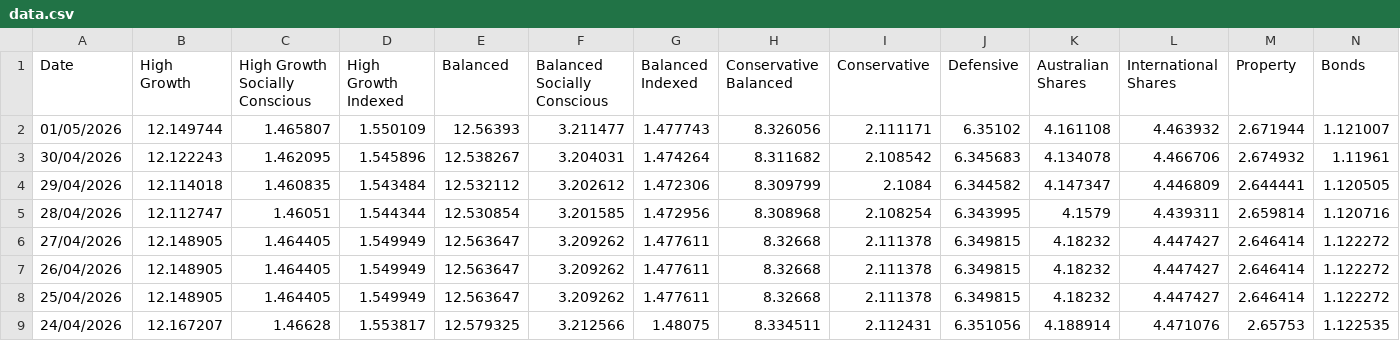
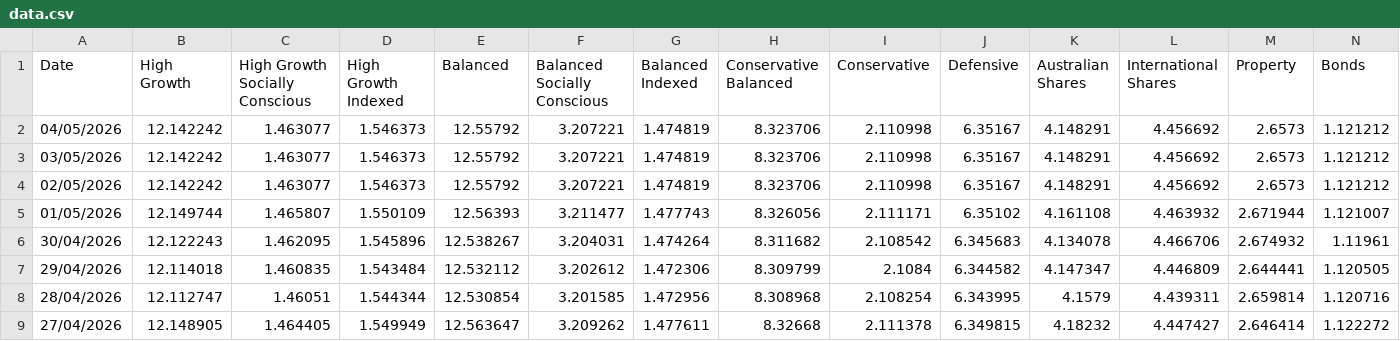
Before and after one commit to x-byrne/Supaware, a CSV file: data.csv, drawn as a sheet; only a part is shown; the shorter side is filled out with more unchanged rows; rows hold the shown columns only; the diff names each change by its address in the sheet, - before the commit and + after, or states it on an @@ line.

```diff
--- a/data.csv
+++ b/data.csv
+row 2: 04/05/2026 | 12.142242 | 1.463077 | 1.546373 | 12.55792 | 3.207221 | 1.474819 | 8.323706 | 2.110998 | 6.35167 | 4.148291 | 4.456692 | 2.6573 | 1.121212
+row 3: 03/05/2026 | 12.142242 | 1.463077 | 1.546373 | 12.55792 | 3.207221 | 1.474819 | 8.323706 | 2.110998 | 6.35167 | 4.148291 | 4.456692 | 2.6573 | 1.121212
+row 4: 02/05/2026 | 12.142242 | 1.463077 | 1.546373 | 12.55792 | 3.207221 | 1.474819 | 8.323706 | 2.110998 | 6.35167 | 4.148291 | 4.456692 | 2.6573 | 1.121212
```
